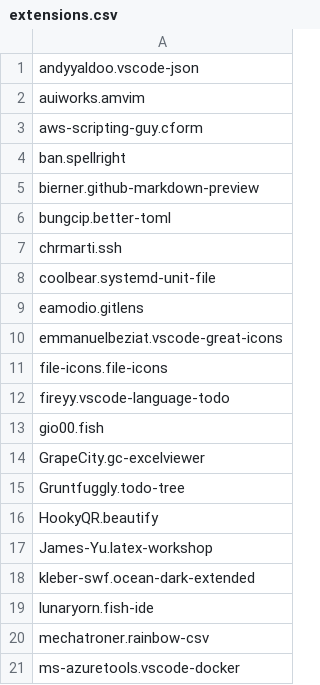
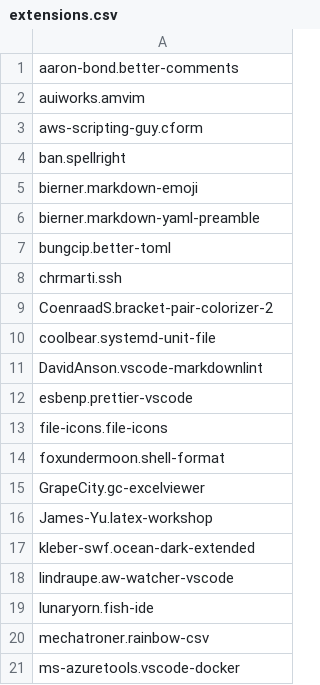
Before and after one commit to 0rax/dotfiles, a CSV file: vscode/extensions.csv, drawn as a sheet; only a part is shown; the diff covers the shown part only.

Commit message:
vscode: cleanup extensions

```diff
--- a/vscode/extensions.csv
+++ b/vscode/extensions.csv
@@ -1,2 +1,2 @@
-andyyaldoo.vscode-json
+aaron-bond.better-comments
 auiworks.amvim
@@ -4,16 +4,16 @@ aws-scripting-guy.cform
 ban.spellright
-bierner.github-markdown-preview
+bierner.markdown-emoji
+bierner.markdown-yaml-preamble
 bungcip.better-toml
 chrmarti.ssh
+CoenraadS.bracket-pair-colorizer-2
 coolbear.systemd-unit-file
-eamodio.gitlens
-emmanuelbeziat.vscode-great-icons
+DavidAnson.vscode-markdownlint
+esbenp.prettier-vscode
 file-icons.file-icons
-fireyy.vscode-language-todo
-gio00.fish
+foxundermoon.shell-format
 GrapeCity.gc-excelviewer
-Gruntfuggly.todo-tree
-HookyQR.beautify
 James-Yu.latex-workshop
 kleber-swf.ocean-dark-extended
+lindraupe.aw-watcher-vscode
 lunaryorn.fish-ide
```
Also changed, not shown: 4 removed rows elsewhere in this file, 1 other file.
